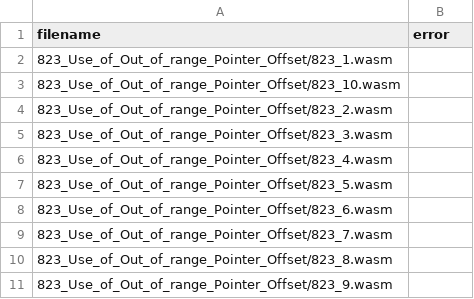
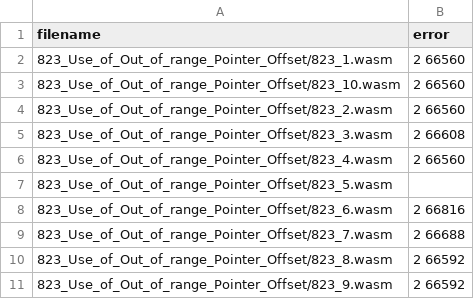
Before and after one commit to Yuxin-Qin/warduino_benchmarks, a CSV file: results_cheri.csv, drawn as a sheet.

Commit message:
Add results

```diff
--- a/results_cheri.csv
+++ b/results_cheri.csv
@@ -1,11 +1,11 @@
 filename,error
-"823_Use_of_Out_of_range_Pointer_Offset/823_1.wasm",""
-"823_Use_of_Out_of_range_Pointer_Offset/823_10.wasm",""
-"823_Use_of_Out_of_range_Pointer_Offset/823_2.wasm",""
-"823_Use_of_Out_of_range_Pointer_Offset/823_3.wasm",""
-"823_Use_of_Out_of_range_Pointer_Offset/823_4.wasm",""
+"823_Use_of_Out_of_range_Pointer_Offset/823_1.wasm","2 66560"
+"823_Use_of_Out_of_range_Pointer_Offset/823_10.wasm","2 66560"
+"823_Use_of_Out_of_range_Pointer_Offset/823_2.wasm","2 66560"
+"823_Use_of_Out_of_range_Pointer_Offset/823_3.wasm","2 66608"
+"823_Use_of_Out_of_range_Pointer_Offset/823_4.wasm","2 66560"
 "823_Use_of_Out_of_range_Pointer_Offset/823_5.wasm",""
-"823_Use_of_Out_of_range_Pointer_Offset/823_6.wasm",""
-"823_Use_of_Out_of_range_Pointer_Offset/823_7.wasm",""
-"823_Use_of_Out_of_range_Pointer_Offset/823_8.wasm",""
-"823_Use_of_Out_of_range_Pointer_Offset/823_9.wasm",""
+"823_Use_of_Out_of_range_Pointer_Offset/823_6.wasm","2 66816"
+"823_Use_of_Out_of_range_Pointer_Offset/823_7.wasm","2 66688"
+"823_Use_of_Out_of_range_Pointer_Offset/823_8.wasm","2 66592"
+"823_Use_of_Out_of_range_Pointer_Offset/823_9.wasm","2 66592"
```
Also changed, not shown: 1 other file.
